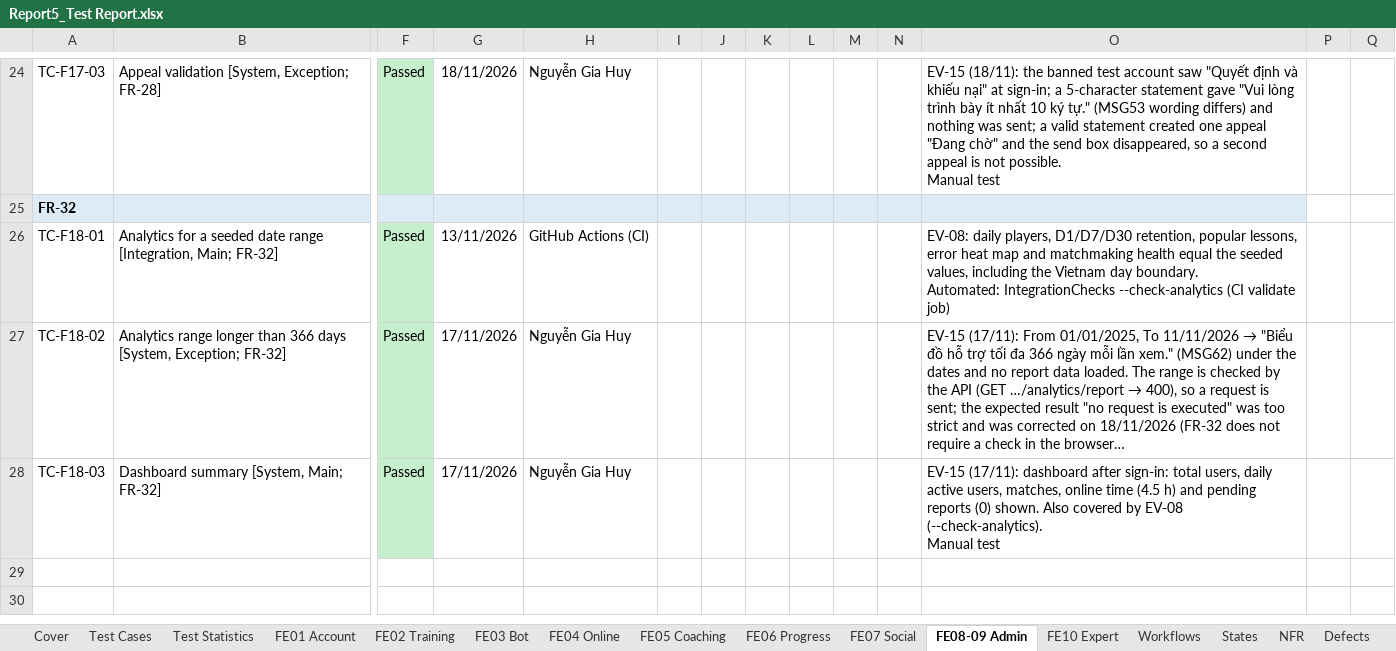
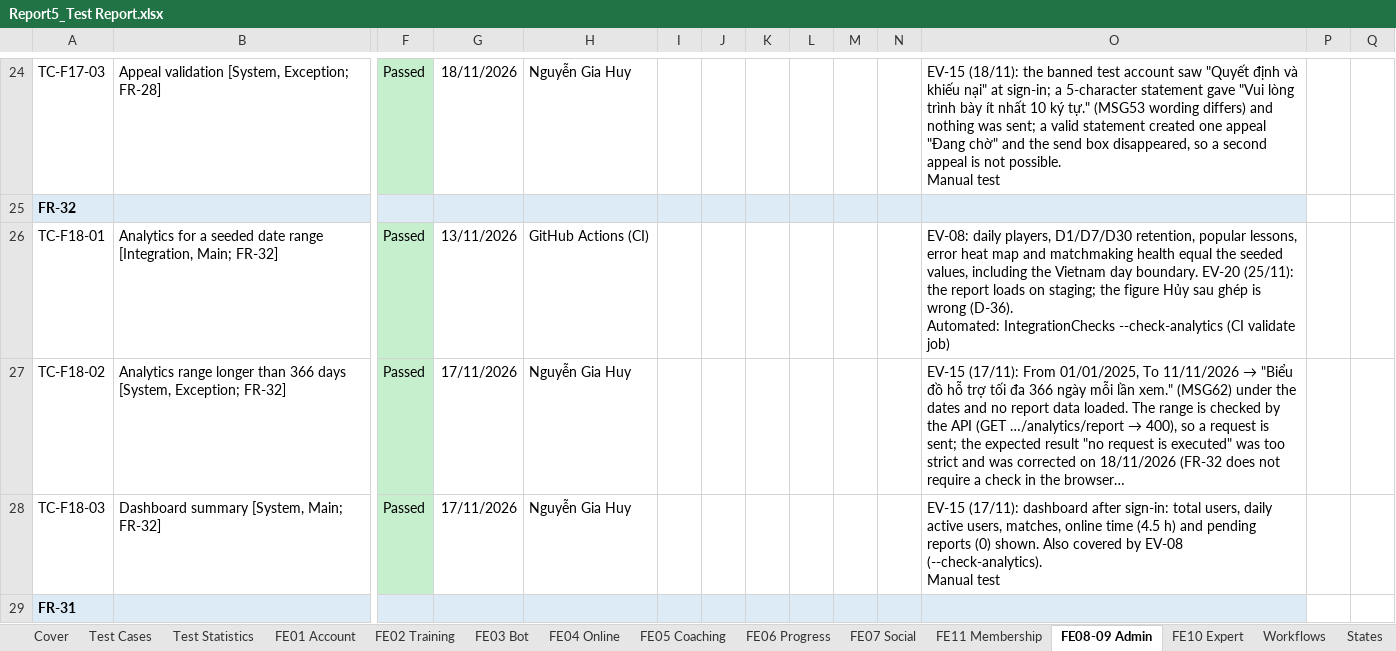
Before and after one commit to Tad-Min/PickleVerse, an Excel workbook: Doc/Project_report/Report/Report5_Test Report.xlsx, sheet FE08-09 Admin, drawn as a sheet; only a part is shown, gaps mark what is left out; long unchanged cells end in …; values as stored, in another font and other column widths than the file's, no borders; rows hold the shown columns only; ↵ is a line break in a cell; the diff covers the shown part only; the diff names each change by its address in the sheet, - before the commit and + after, or states it on an @@ line.

Commit message:
docs(report): regenerated Reports 1-7, test workbooks, tracking and schedule [skip ci]
R1 v1.6, R2 v1.7, R3 v1.7, R4 v1.7, R5 v1.10, R6 v1.8, R7; Test Report v1.7,
Unit Test v1.3; tracking and schedule with the status of 25/11/2026.

```diff
--- a/Doc/Project_report/Report/Report5_Test Report.xlsx (sheet FE08-09 Admin)
+++ b/Doc/Project_report/Report/Report5_Test Report.xlsx (sheet FE08-09 Admin)
+sheet tab: FE11 Membership
-O26: …day boundary. ↵ Automated: IntegrationChecks…
+O26: …day boundary. EV-20 (25/11): the report loads on staging; the figure Hủy sau ghép is wrong (D-36). ↵ Automated: IntegrationChecks…
+row 29: FR-31
```
Also changed, not shown: 4 added rows and 4 edited cells elsewhere in this sheet, sheet Defects, sheet FE04 Online, sheet Test Statistics, sheet Test Cases, sheet FE06 Progress, sheet FE01 Account, 4 more sheets, formulas that keep their value, Doc/Project_report/Report/PickleVerse_Project_Tracking.xlsx, Doc/Project_report/Report/Report5_Unit Test.xlsx, 8 other files.
